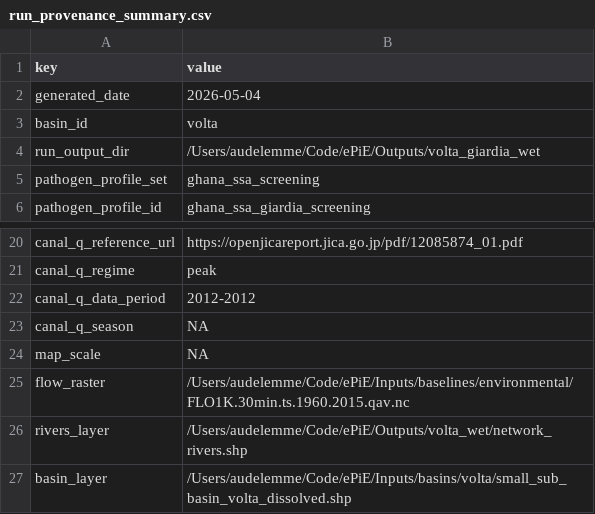
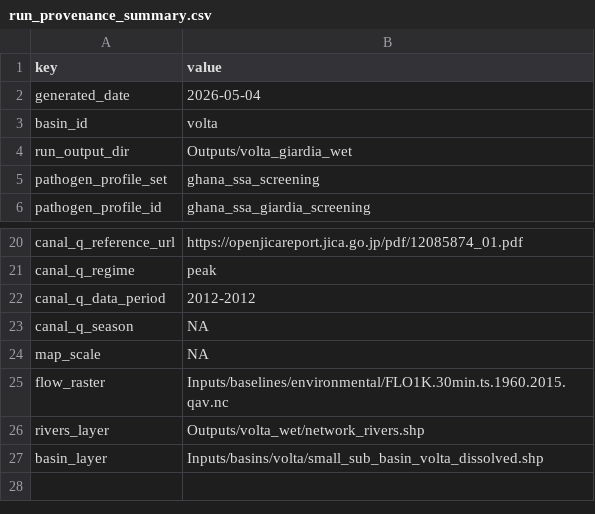
Before and after one commit to AudLem/ePiE, a CSV file: docs/poster_maps/volta_giardia/data/run_provenance_summary.csv, drawn as a sheet; only a part is shown, gaps mark what is left out.

```diff
--- a/docs/poster_maps/volta_giardia/data/run_provenance_summary.csv
+++ b/docs/poster_maps/volta_giardia/data/run_provenance_summary.csv
@@ -3,3 +3,3 @@
 "basin_id","volta"
-"run_output_dir","/Users/audelemme/Code/ePiE/Outputs/volta_giardia_wet"
+"run_output_dir","Outputs/volta_giardia_wet"
 "pathogen_profile_set","ghana_ssa_screening"
@@ -24,4 +24,4 @@
 "map_scale",NA
-"flow_raster","/Users/audelemme/Code/ePiE/Inputs/baselines/environmental/FLO1K.30min.ts.1960.2015.qav.nc"
-"rivers_layer","/Users/audelemme/Code/ePiE/Outputs/volta_wet/network_rivers.shp"
-"basin_layer","/Users/audelemme/Code/ePiE/Inputs/basins/volta/small_sub_basin_volta_dissolved.shp"
+"flow_raster","Inputs/baselines/environmental/FLO1K.30min.ts.1960.2015.qav.nc"
+"rivers_layer","Outputs/volta_wet/network_rivers.shp"
+"basin_layer","Inputs/basins/volta/small_sub_basin_volta_dissolved.shp"
```
Also changed, not shown: docs/poster_maps/bega_campy/data/run_provenance_summary.csv, docs/poster_maps/bega_crypto/data/run_provenance_summary.csv, 9 other files.
